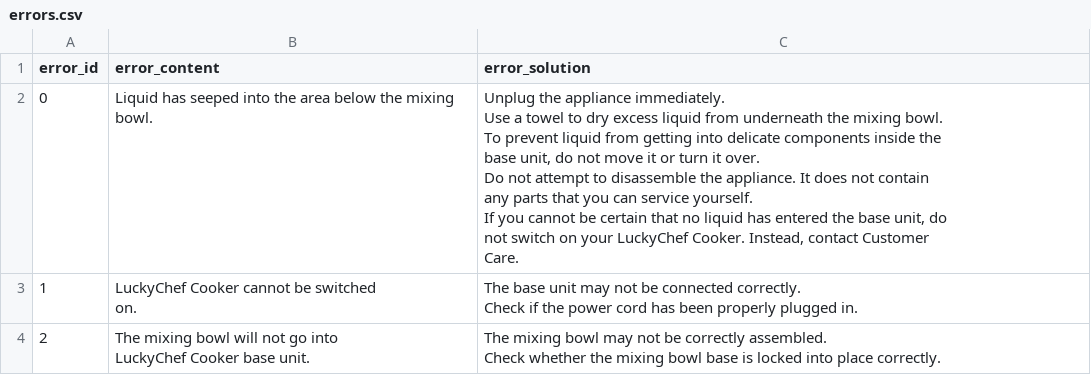
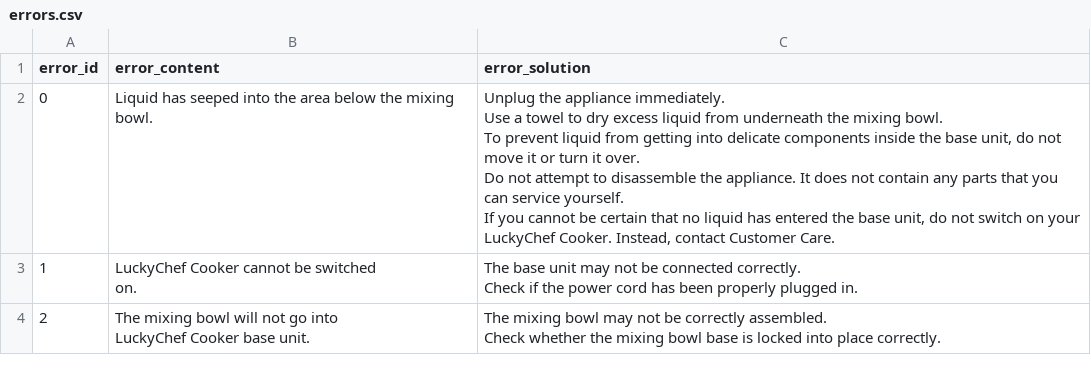
Before and after one commit to tawagotokado/test_luckychat, a CSV file: errors.csv, drawn as a sheet.

Commit message:
test

```diff
--- a/errors.csv
+++ b/errors.csv
@@ -1,11 +1,7 @@
 error_id,error_content,error_solution
-0,Liquid has seeped into the area below the mixing bowl.,"Unplug the appliance immediately.
-Use a towel to dry excess liquid from underneath the mixing bowl.
-To prevent liquid from getting into delicate components inside the
-base unit, do not move it or turn it over.
-Do not attempt to disassemble the appliance. It does not contain
-any parts that you can service yourself.
-If you cannot be certain that no liquid has entered the base unit, do
-not switch on your LuckyChef Cooker. Instead, contact Customer
-Care."
+0,Liquid has seeped into the area below the mixing bowl.,"Unplug the appliance immediately.
+Use a towel to dry excess liquid from underneath the mixing bowl.
+To prevent liquid from getting into delicate components inside the base unit, do not move it or turn it over.
+Do not attempt to disassemble the appliance. It does not contain any parts that you can service yourself.
+If you cannot be certain that no liquid has entered the base unit, do not switch on your LuckyChef Cooker. Instead, contact Customer Care."
 1,"LuckyChef Cooker cannot be switched
```
